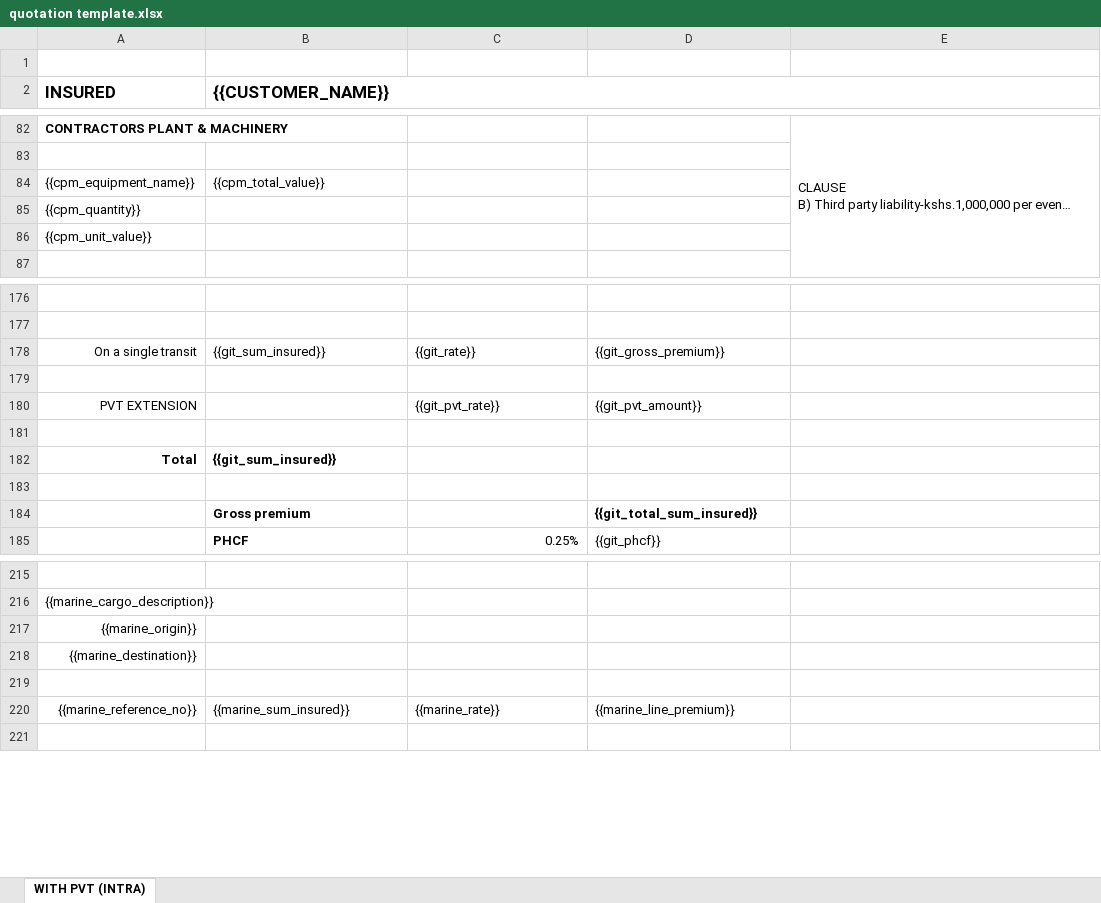
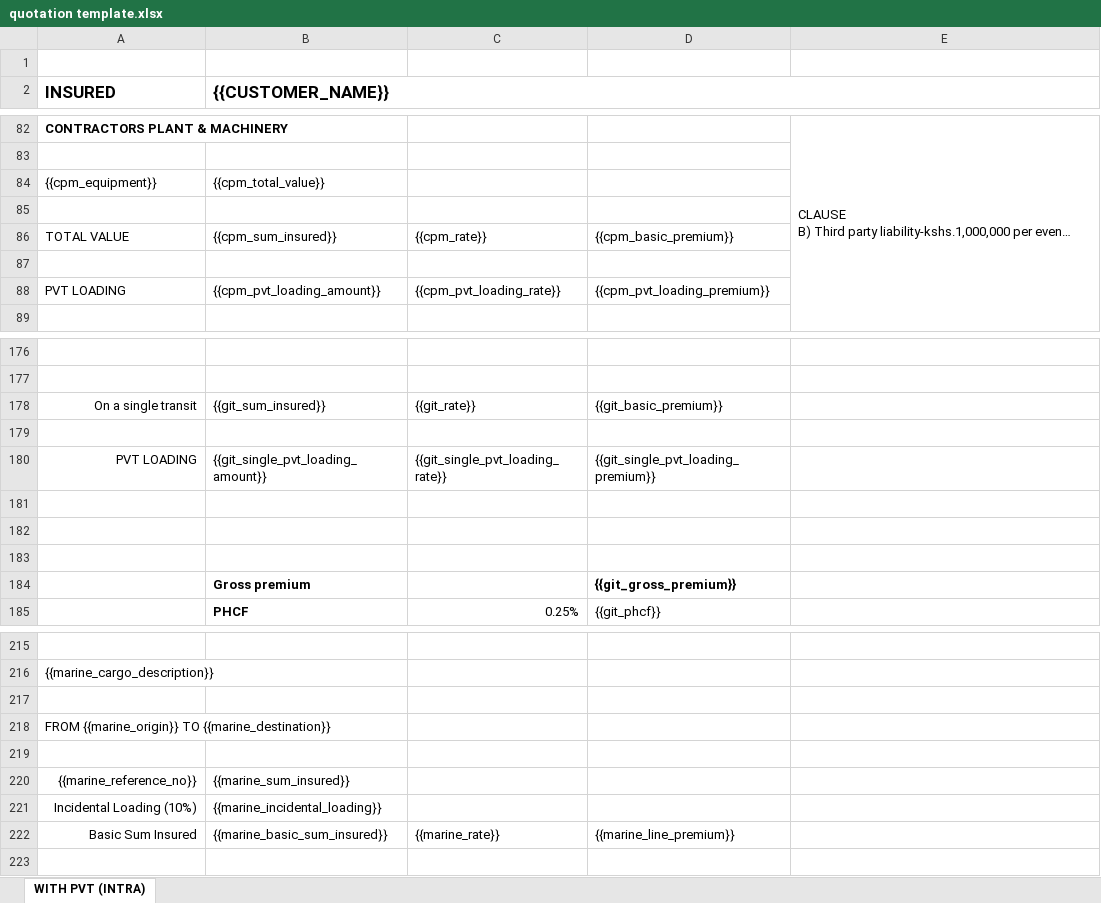
Before and after one commit to LYHX123/insurance-management-system, an Excel workbook: templates/quotation/quotation template.xlsx, sheet WITH PVT (INTRA), drawn as a sheet; only a part is shown, gaps mark what is left out; long unchanged cells end in …; values as stored, in another font and other column widths than the file's, no borders; charts and pictures not drawn; removed rows and columns are numbered as before the commit, all else as after; the diff covers the shown part only; the diff names each change by its address in the sheet, - before the commit and + after, or states it on an @@ line.

```diff
--- a/templates/quotation/quotation template.xlsx (sheet WITH PVT (INTRA))
+++ b/templates/quotation/quotation template.xlsx (sheet WITH PVT (INTRA))
-A84 (INSURED): {{cpm_equipment_name}}
+A84 (INSURED): {{cpm_equipment}}
-A85 (INSURED): {{cpm_quantity}}
+A85 (INSURED): (empty)
+row 86: TOTAL VALUE | {{cpm_sum_insured}} | {{cpm_rate}} | {{cpm_basic_premium}}
-A87 (INSURED): {{cpm_unit_value}}
+A87 (INSURED): (empty)
+row 88: PVT LOADING | {{cpm_pvt_loading_amount}} | {{cpm_pvt_loading_rate}} | {{cpm_pvt_loading_premium}}
-D178: {{git_gross_premium}}
+D178: {{git_basic_premium}}
-row 180: PVT EXTENSION |  | {{git_pvt_rate}} | {{git_pvt_amount}}
+row 180: PVT LOADING | {{git_single_pvt_loading_amount}} | {{git_single_pvt_loading_rate}} | {{git_single_pvt_loading_premium}}
-row 182: Total | {{git_sum_insured}}
+row 183: (empty)
-D184: {{git_total_sum_insured}}
+D184: {{git_gross_premium}}
-row 217: {{marine_origin}}
-row 218: {{marine_destination}}
+row 218: FROM {{marine_origin}} TO {{marine_destination}}
+row 219: (empty)
-C220: {{marine_rate}}
+C220: (empty)
-D220: {{marine_line_premium}}
+D220: (empty)
+row 221: Incidental Loading (10%) | {{marine_incidental_loading}}
+row 222: Basic Sum Insured | {{marine_basic_sum_insured}} | {{marine_rate}} | {{marine_line_premium}}
```
Also changed, not shown: 3 added rows, 4 removed rows, 18 edited cells and cell formats elsewhere in this sheet, charts or pictures, 58 other files.
